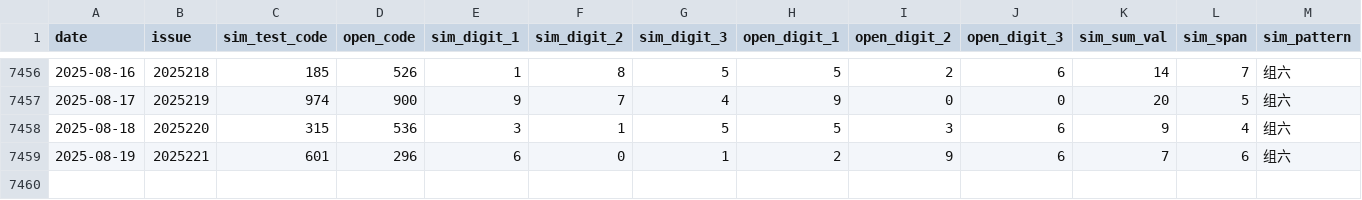
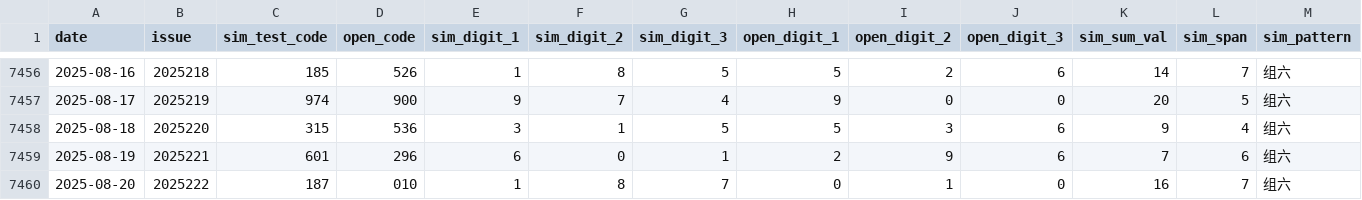
Before and after one commit to helenpayne/Pinble3D_Predictor, a CSV file: data/3d_shijihao_features.csv, drawn as a sheet; only a part is shown, gaps mark what is left out; rows hold the shown columns only; the diff names each change by its address in the sheet, - before the commit and + after, or states it on an @@ line.

```diff
--- a/data/3d_shijihao_features.csv
+++ b/data/3d_shijihao_features.csv
+row 7460: 2025-08-20 | 2025222 | 187 | 010 | 1 | 8 | 7 | 0 | 1 | 0 | 16 | 7 | 组六
```
Also changed, not shown: data/3d_shijihao_history.csv, data/predict_result.csv, 1 other file.
